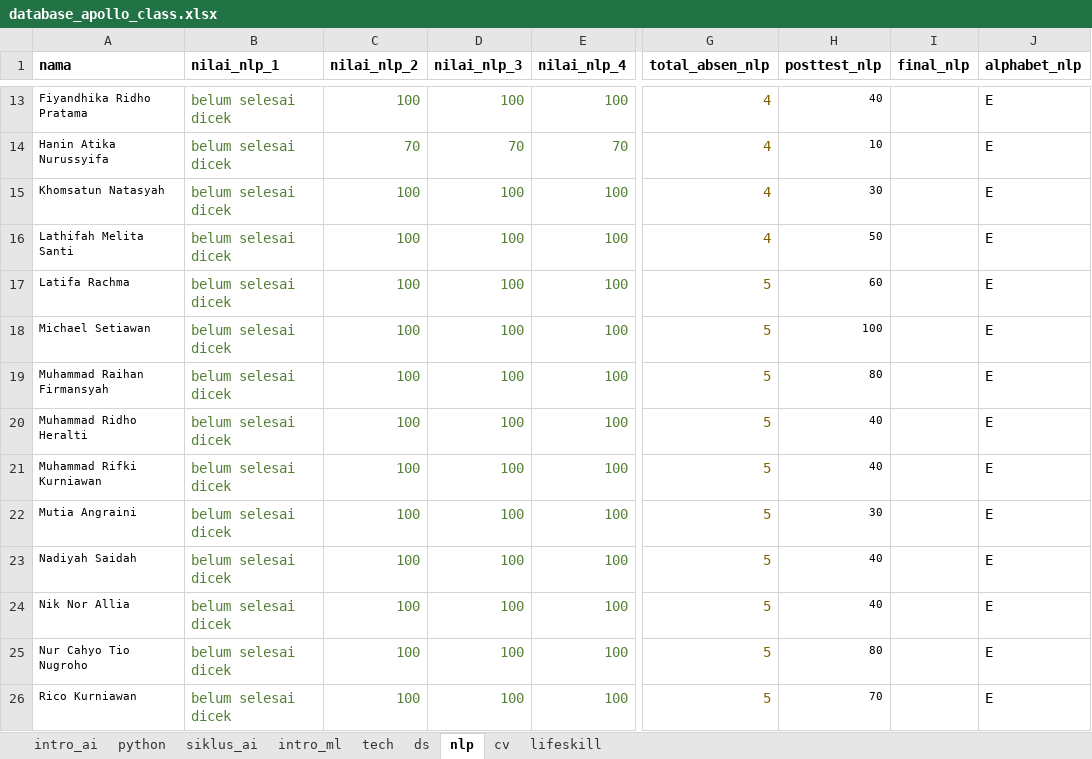
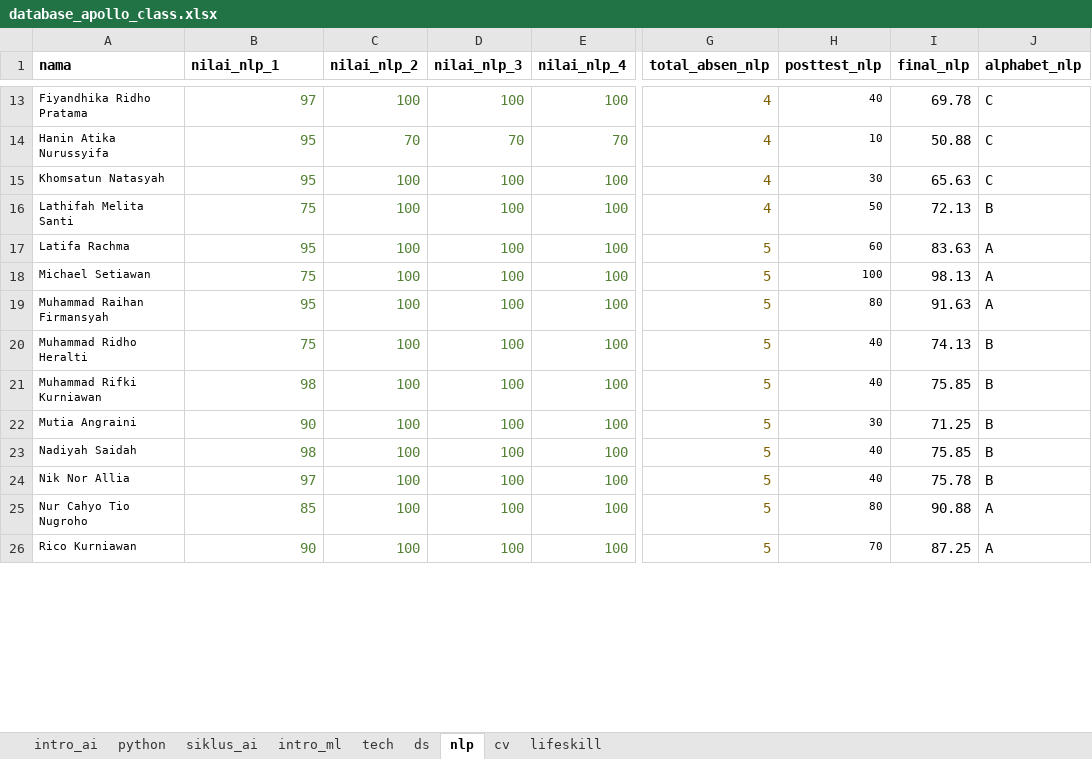
Before and after one commit to afrizalmeka/aplikasi-cek-nilai-post-test, an Excel workbook: database/database_apollo_class.xlsx, sheet nlp, drawn as a sheet; only a part is shown, gaps mark what is left out; values as stored, in another font and other column widths than the file's, no borders; the diff covers the shown part only; the diff names each change by its address in the sheet, - before the commit and + after, or states it on an @@ line.

Commit message:
Nilai Final selesai
Namun masih murni, belum dikatrol

```diff
--- a/database/database_apollo_class.xlsx (sheet nlp)
+++ b/database/database_apollo_class.xlsx (sheet nlp)
-B13 (nilai_nlp_1): belum selesai dicek
+B13 (nilai_nlp_1): 97
-I13 (final_nlp): (empty)
+I13 (final_nlp): 69.78
-J13:J15 (alphabet_nlp): E
+J13:J15 (alphabet_nlp): C
-B14:B15 (nilai_nlp_1): belum selesai dicek
+B14:B15 (nilai_nlp_1): 95
-I14 (final_nlp): (empty)
+I14 (final_nlp): 50.88
-I15 (final_nlp): (empty)
+I15 (final_nlp): 65.63
-B16 (nilai_nlp_1): belum selesai dicek
+B16 (nilai_nlp_1): 75
-I16 (final_nlp): (empty)
+I16 (final_nlp): 72.13
-J16 (alphabet_nlp): E
+J16 (alphabet_nlp): B
-B17 (nilai_nlp_1): belum selesai dicek
+B17 (nilai_nlp_1): 95
-I17 (final_nlp): (empty)
+I17 (final_nlp): 83.63
-J17:J19 (alphabet_nlp): E
+J17:J19 (alphabet_nlp): A
-B18 (nilai_nlp_1): belum selesai dicek
+B18 (nilai_nlp_1): 75
-I18 (final_nlp): (empty)
+I18 (final_nlp): 98.13
-B19 (nilai_nlp_1): belum selesai dicek
+B19 (nilai_nlp_1): 95
-I19 (final_nlp): (empty)
+I19 (final_nlp): 91.63
-B20 (nilai_nlp_1): belum selesai dicek
+B20 (nilai_nlp_1): 75
-I20 (final_nlp): (empty)
+I20 (final_nlp): 74.13
-J20:J24 (alphabet_nlp): E
+J20:J24 (alphabet_nlp): B
-B21 (nilai_nlp_1): belum selesai dicek
+B21 (nilai_nlp_1): 98
-I21 (final_nlp): (empty)
+I21 (final_nlp): 75.85
-B22 (nilai_nlp_1): belum selesai dicek
+B22 (nilai_nlp_1): 90
-I22 (final_nlp): (empty)
+I22 (final_nlp): 71.25
-B23 (nilai_nlp_1): belum selesai dicek
+B23 (nilai_nlp_1): 98
-I23 (final_nlp): (empty)
+I23 (final_nlp): 75.85
-B24 (nilai_nlp_1): belum selesai dicek
+B24 (nilai_nlp_1): 97
-I24 (final_nlp): (empty)
+I24 (final_nlp): 75.78
-B25 (nilai_nlp_1): belum selesai dicek
+B25 (nilai_nlp_1): 85
-I25 (final_nlp): (empty)
+I25 (final_nlp): 90.88
-J25:J26 (alphabet_nlp): E
+J25:J26 (alphabet_nlp): A
-B26 (nilai_nlp_1): belum selesai dicek
+B26 (nilai_nlp_1): 90
-I26 (final_nlp): (empty)
+I26 (final_nlp): 87.25
```
Also changed, not shown: 49 edited cells elsewhere in this sheet, sheet cv, 2 other files.
